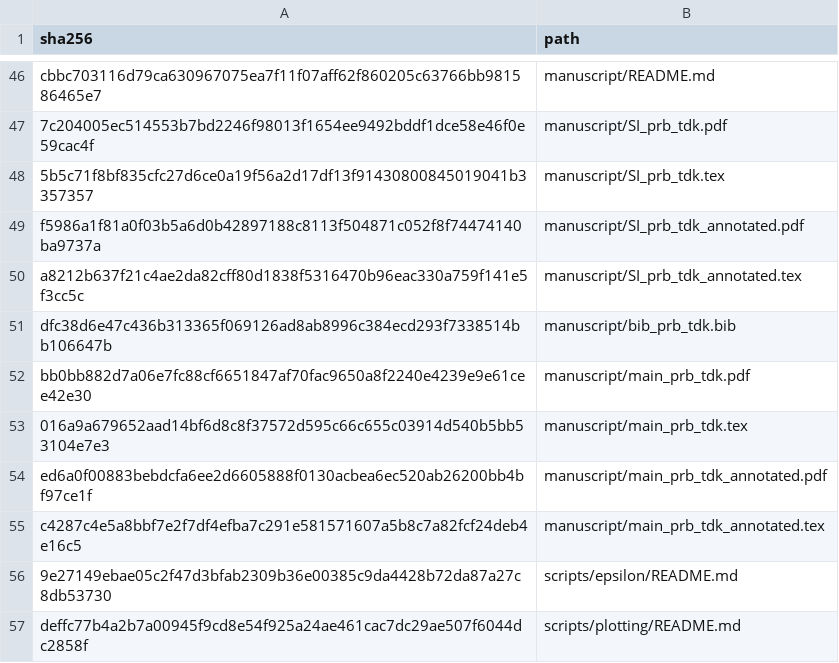
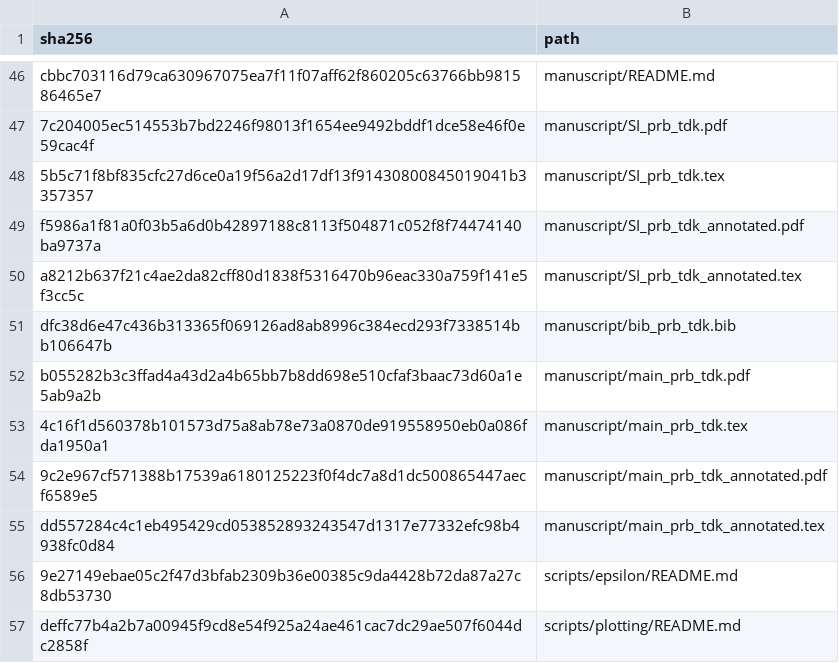
Before and after one commit to DCM-Uni-Paderborn/UZH-protocol, a TSV file: manifests/file_hashes.tsv, drawn as a sheet; only a part is shown, gaps mark what is left out.

```diff
--- a/manifests/file_hashes.tsv
+++ b/manifests/file_hashes.tsv
@@ -51,6 +51,6 @@ a8212b637f21c4ae2da82cff80d1838f5316470b96eac330a759f141e5f3cc5c	manuscript/SI_p
 dfc38d6e47c436b313365f069126ad8ab8996c384ecd293f7338514bb106647b	manuscript/bib_prb_tdk.bib
-bb0bb882d7a06e7fc88cf6651847af70fac9650a8f2240e4239e9e61cee42e30	manuscript/main_prb_tdk.pdf
-016a9a679652aad14bf6d8c8f37572d595c66c655c03914d540b5bb53104e7e3	manuscript/main_prb_tdk.tex
-ed6a0f00883bebdcfa6ee2d6605888f0130acbea6ec520ab26200bb4bf97ce1f	manuscript/main_prb_tdk_annotated.pdf
-c4287c4e5a8bbf7e2f7df4efba7c291e581571607a5b8c7a82fcf24deb4e16c5	manuscript/main_prb_tdk_annotated.tex
+b055282b3c3ffad4a43d2a4b65bb7b8dd698e510cfaf3baac73d60a1e5ab9a2b	manuscript/main_prb_tdk.pdf
+4c16f1d560378b101573d75a8ab78e73a0870de919558950eb0a086fda1950a1	manuscript/main_prb_tdk.tex
+9c2e967cf571388b17539a6180125223f0f4dc7a8d1dc500865447aecf6589e5	manuscript/main_prb_tdk_annotated.pdf
+dd557284c4c1eb495429cd053852893243547d1317e77332efc98b4938fc0d84	manuscript/main_prb_tdk_annotated.tex
 9e27149ebae05c2f47d3bfab2309b36e00385c9da4428b72da87a27c8db53730	scripts/epsilon/README.md
```
Also changed, not shown: 4 other files.
